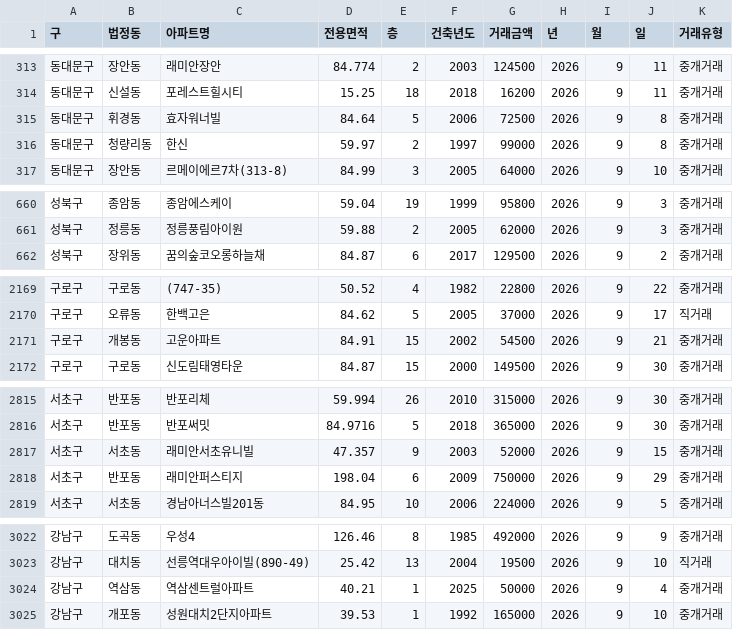
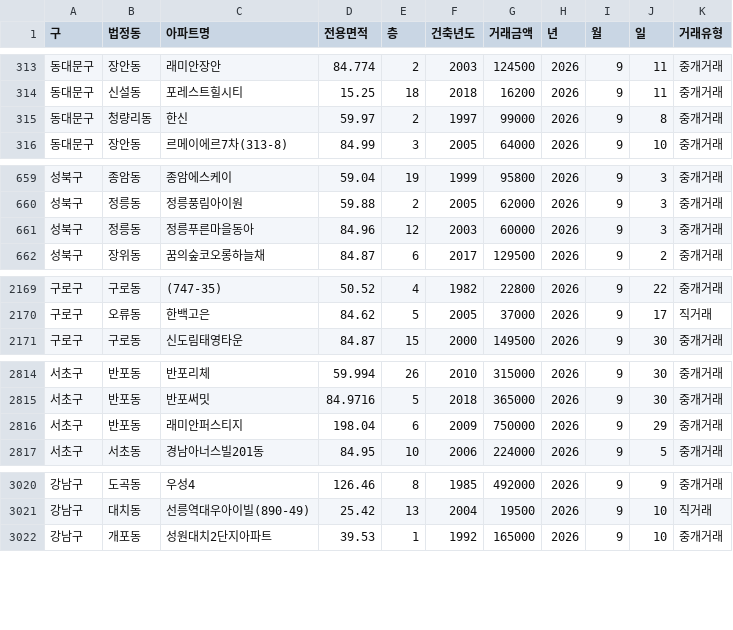
Before and after one commit to sean794/Real-Estate, a CSV file: data/apt_trade/202609.csv, drawn as a sheet; only a part is shown, gaps mark what is left out; the diff covers the shown part only.

```diff
--- a/data/apt_trade/202609.csv
+++ b/data/apt_trade/202609.csv
@@ -314,3 +314,2 @@
 동대문구,신설동,포레스트힐시티,15.25,18,2018,16200,2026,9,11,중개거래
-동대문구,휘경동,효자워너빌,84.64,5,2006,72500,2026,9,8,중개거래
 동대문구,청량리동,한신,59.97,2,1997,99000,2026,9,8,중개거래
@@ -661,2 +660,3 @@
 성북구,정릉동,정릉풍림아이원,59.88,2,2005,62000,2026,9,3,중개거래
+성북구,정릉동,정릉푸른마을동아,84.96,12,2003,60000,2026,9,3,중개거래
 성북구,장위동,꿈의숲코오롱하늘채,84.87,6,2017,129500,2026,9,2,중개거래
@@ -2170,3 +2170,2 @@
 구로구,오류동,한백고은,84.62,5,2005,37000,2026,9,17,직거래
-구로구,개봉동,고운아파트,84.91,15,2002,54500,2026,9,21,중개거래
 구로구,구로동,신도림태영타운,84.87,15,2000,149500,2026,9,30,중개거래
@@ -2816,3 +2815,2 @@
 서초구,반포동,반포써밋,84.9716,5,2018,365000,2026,9,30,중개거래
-서초구,서초동,래미안서초유니빌,47.357,9,2003,52000,2026,9,15,중개거래
 서초구,반포동,래미안퍼스티지,198.04,6,2009,750000,2026,9,29,중개거래
@@ -3023,3 +3021,2 @@
 강남구,대치동,선릉역대우아이빌(890-49),25.42,13,2004,19500,2026,9,10,직거래
-강남구,역삼동,역삼센트럴아파트,40.21,1,2025,50000,2026,9,4,중개거래
 강남구,개포동,성원대치2단지아파트,39.53,1,1992,165000,2026,9,10,중개거래
```
Also changed, not shown: 1 added row elsewhere in this file, data/apt_trade/202611.csv, docs/data/apt_trade/202609.csv, 10 other files.
